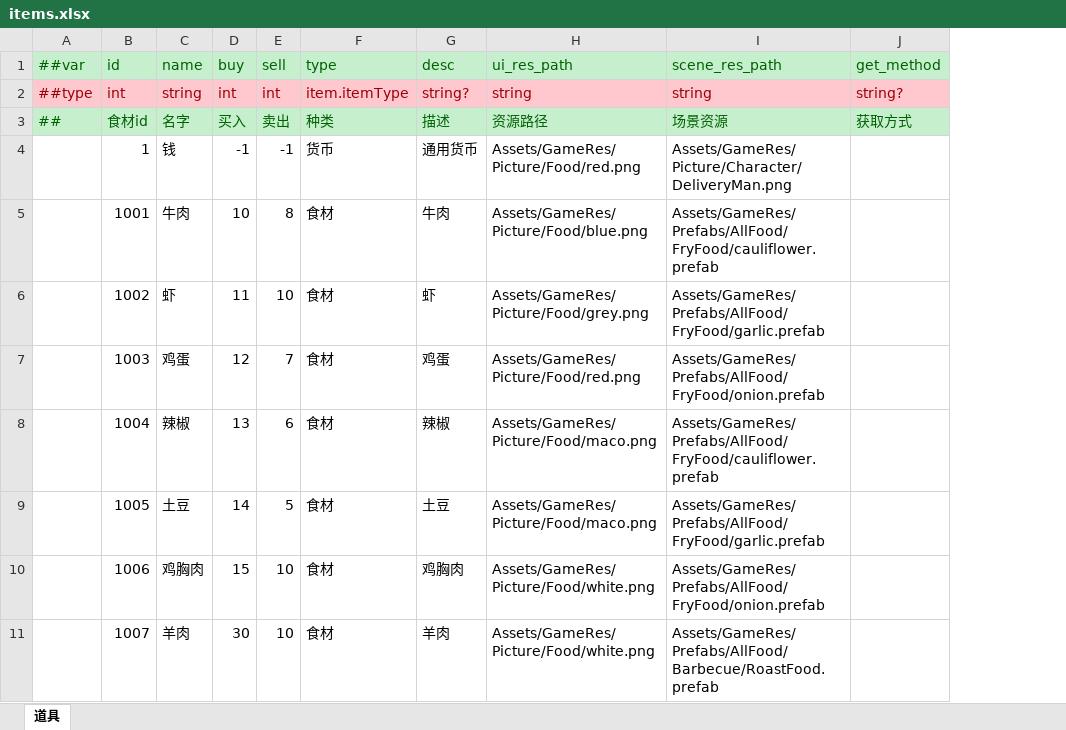
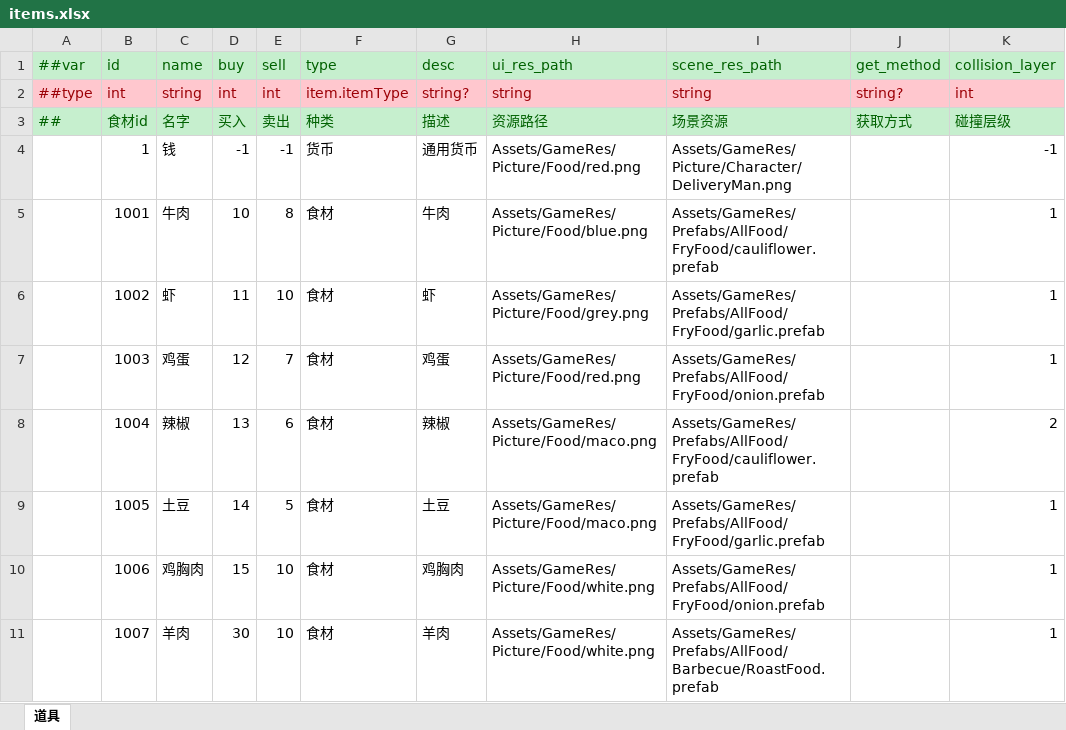
Before and after one commit to zhangyile1991911/ProjectX, an Excel workbook: DataConfig/Datas/items.xlsx, sheet 道具, drawn as a sheet; only a part is shown; values as stored, in another font and other column widths than the file's, no borders; the diff names each change by its address in the sheet, - before the commit and + after, or states it on an @@ line.

```diff
--- a/DataConfig/Datas/items.xlsx (sheet 道具)
+++ b/DataConfig/Datas/items.xlsx (sheet 道具)
+column K (collision_layer), rows 2-11: int | 碰撞层级 | -1 | 1 | 1 | 1 | 2 | 1 | 1 | 1
```
Also changed, not shown: 21 other files.
